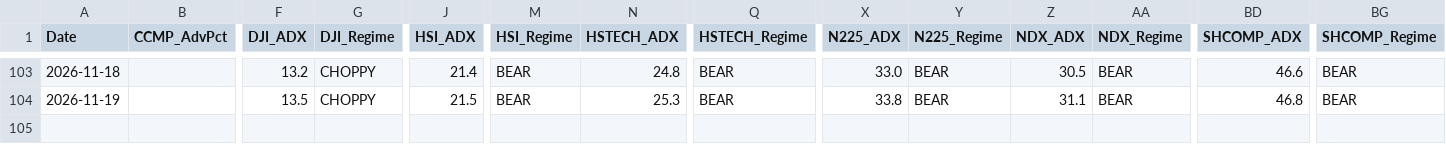
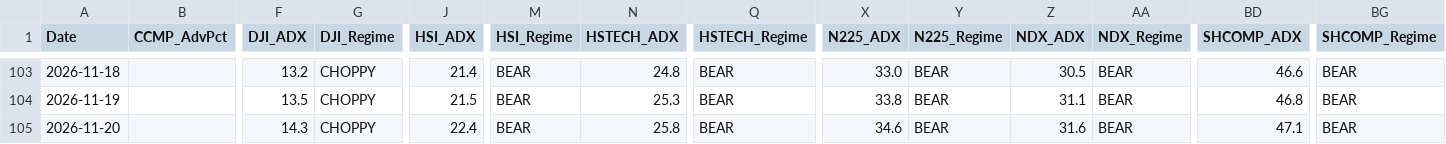
Before and after one commit to wuijwong-cpu/v4-quant-macro, a CSV file: v4_macro_history_cloud.csv, drawn as a sheet; only a part is shown, gaps mark what is left out; rows hold the shown columns only; the diff names each change by its address in the sheet, - before the commit and + after, or states it on an @@ line.

```diff
--- a/v4_macro_history_cloud.csv
+++ b/v4_macro_history_cloud.csv
+row 105: 2026-11-20 |  | 14.3 | CHOPPY | 22.4 | BEAR | 25.8 | BEAR | 34.6 | BEAR | 31.6 | BEAR | 47.1 | BEAR
```
